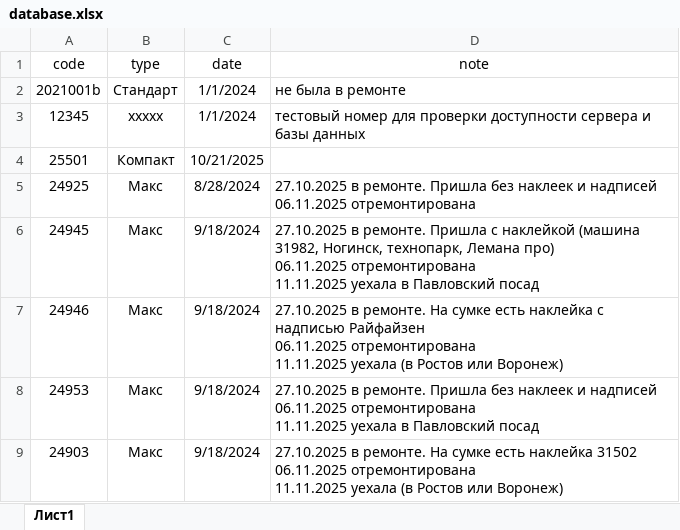
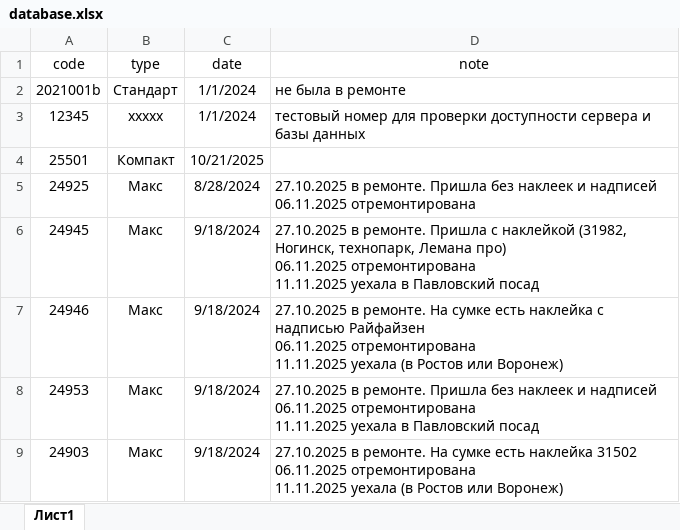
Before and after one commit to ilyakorolev2/serialbag, an Excel workbook: database.xlsx, sheet Лист1, drawn as a sheet; only a part is shown; values as stored, in another font and other column widths than the file's, no borders; the diff names each change by its address in the sheet, - before the commit and + after, or states it on an @@ line.

Commit message:
update

```diff
--- a/database.xlsx (sheet Лист1)
+++ b/database.xlsx (sheet Лист1)
-D6 (note): …с наклейкой (машина 31982, Ногинск, технопарк,…
+D6 (note): …с наклейкой (31982, Ногинск, технопарк,…
```
